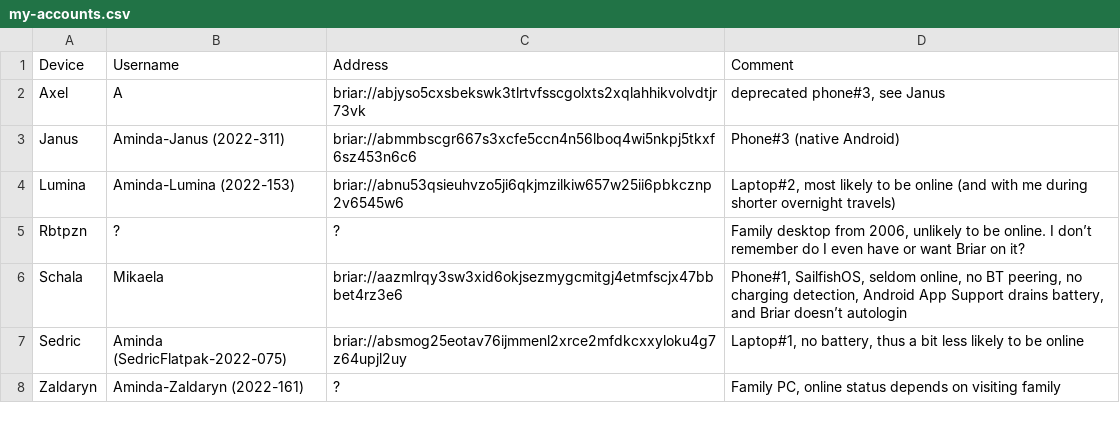
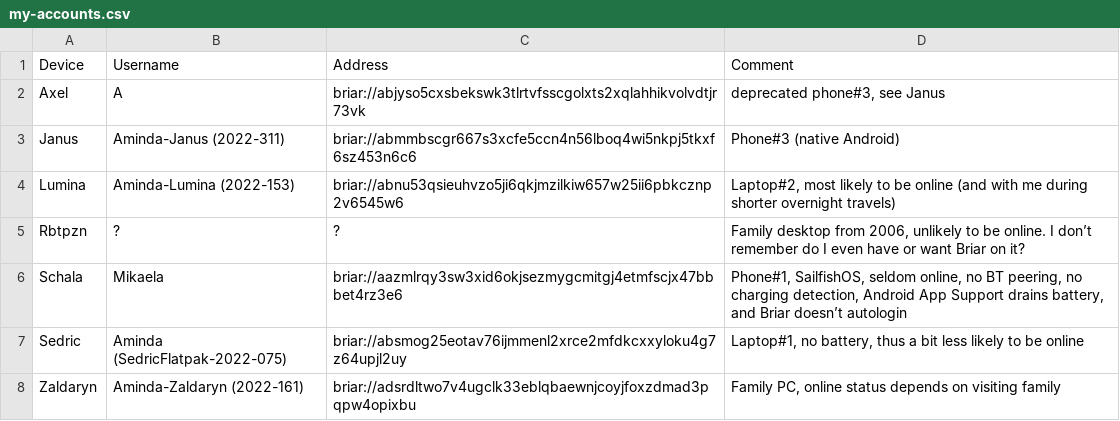
Before and after one commit to Mikaela/gist, a CSV file: briar/my-accounts.csv, drawn as a sheet.

Commit message:
briar/my-accounts.csv: add zaldaryn address

```diff
--- a/briar/my-accounts.csv
+++ b/briar/my-accounts.csv
@@ -7,2 +7,2 @@ Schala,Mikaela,briar://aazmlrqy3sw3xid6okjsezmygcmitgj4etmfscjx47bbbet4rz3e6,"Ph
 Sedric,Aminda (SedricFlatpak-2022-075),briar://absmog25eotav76ijmmenl2xrce2mfdkcxxyloku4g7z64upjl2uy,"Laptop#1, no battery, thus a bit less likely to be online"
-Zaldaryn,Aminda-Zaldaryn (2022-161),?,"Family PC, online status depends on visiting family"
+Zaldaryn,Aminda-Zaldaryn (2022-161),briar://adsrdltwo7v4ugclk33eblqbaewnjcoyjfoxzdmad3pqpw4opixbu,"Family PC, online status depends on visiting family"
```
